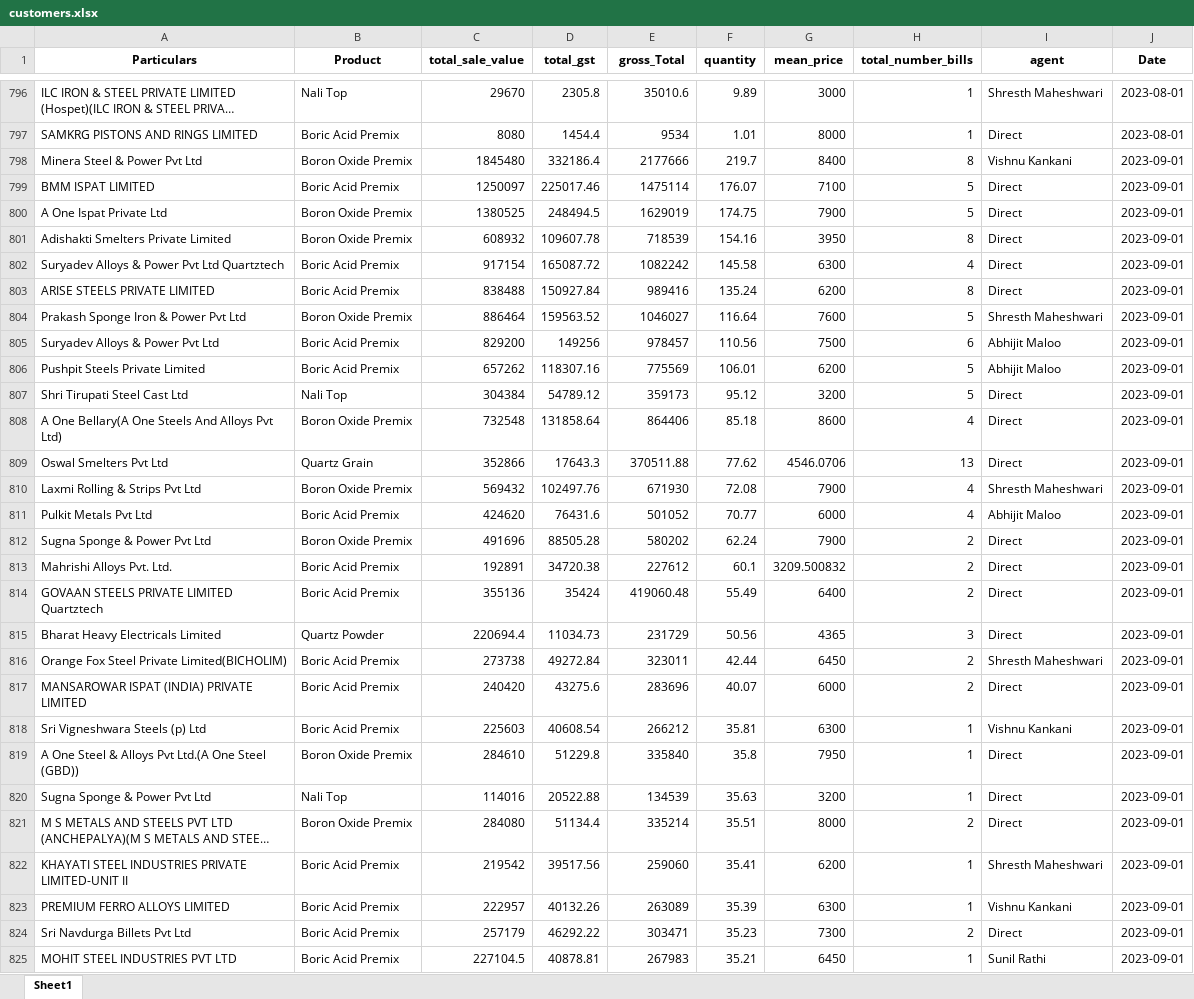
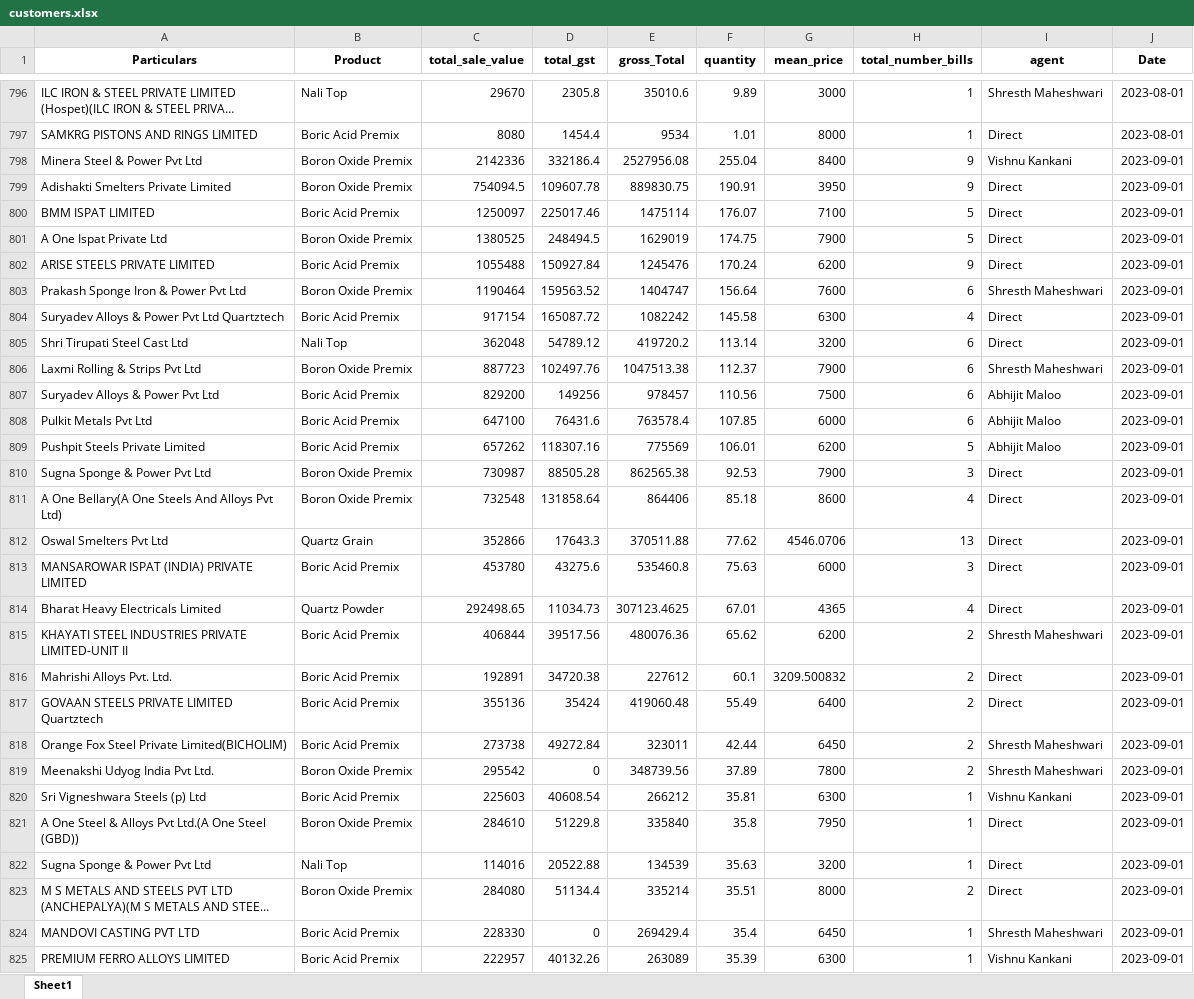
Before and after one commit to obhutara/SalesDashboard, an Excel workbook: src/customers.xlsx, sheet Sheet1, drawn as a sheet; only a part is shown, gaps mark what is left out; the shorter side is filled out with more unchanged rows; long unchanged cells end in …; values as stored, in another font and other column widths than the file's, no borders; removed rows and columns are numbered as before the commit, all else as after; the diff covers the shown part only; the diff names each change by its address in the sheet, - before the commit and + after, or states it on an @@ line.

Commit message:
updated sep 30

```diff
--- a/src/customers.xlsx (sheet Sheet1)
+++ b/src/customers.xlsx (sheet Sheet1)
-C798 (total_sale_value): 1845480
+C798 (total_sale_value): 2142336
-E798 (gross_Total): 2177666
+E798 (gross_Total): 2527956.08
-F798 (quantity): 219.7
+F798 (quantity): 255.04
-H798 (total_number_bills): 8
+H798 (total_number_bills): 9
+row 799: Adishakti Smelters Private Limited | Boron Oxide Premix | 754094.5 | 109607.78 | 889830.75 | 190.91 | 3950 | 9 | Direct | 2023-09-01
-row 801: Adishakti Smelters Private Limited | Boron Oxide Premix | 608932 | 109607.78 | 718539 | 154.16 | 3950 | 8 | Direct | 2023-09-01
+row 802: ARISE STEELS PRIVATE LIMITED | Boric Acid Premix | 1055488 | 150927.84 | 1245476 | 170.24 | 6200 | 9 | Direct | 2023-09-01
+row 803: Prakash Sponge Iron & Power Pvt Ltd | Boron Oxide Premix | 1190464 | 159563.52 | 1404747 | 156.64 | 7600 | 6 | Shresth Maheshwari | 2023-09-01
-row 803: ARISE STEELS PRIVATE LIMITED | Boric Acid Premix | 838488 | 150927.84 | 989416 | 135.24 | 6200 | 8 | Direct | 2023-09-01
-row 804: Prakash Sponge Iron & Power Pvt Ltd | Boron Oxide Premix | 886464 | 159563.52 | 1046027 | 116.64 | 7600 | 5 | Shresth Maheshwari | 2023-09-01
+row 805: Shri Tirupati Steel Cast Ltd | Nali Top | 362048 | 54789.12 | 419720.2 | 113.14 | 3200 | 6 | Direct | 2023-09-01
+row 806: Laxmi Rolling & Strips Pvt Ltd | Boron Oxide Premix | 887723 | 102497.76 | 1047513.38 | 112.37 | 7900 | 6 | Shresth Maheshwari | 2023-09-01
+row 808: Pulkit Metals Pvt Ltd | Boric Acid Premix | 647100 | 76431.6 | 763578.4 | 107.85 | 6000 | 6 | Abhijit Maloo | 2023-09-01
-row 807: Shri Tirupati Steel Cast Ltd | Nali Top | 304384 | 54789.12 | 359173 | 95.12 | 3200 | 5 | Direct | 2023-09-01
+row 810: Sugna Sponge & Power Pvt Ltd | Boron Oxide Premix | 730987 | 88505.28 | 862565.38 | 92.53 | 7900 | 3 | Direct | 2023-09-01
-row 810: Laxmi Rolling & Strips Pvt Ltd | Boron Oxide Premix | 569432 | 102497.76 | 671930 | 72.08 | 7900 | 4 | Shresth Maheshwari | 2023-09-01
-row 811: Pulkit Metals Pvt Ltd | Boric Acid Premix | 424620 | 76431.6 | 501052 | 70.77 | 6000 | 4 | Abhijit Maloo | 2023-09-01
-row 812: Sugna Sponge & Power Pvt Ltd | Boron Oxide Premix | 491696 | 88505.28 | 580202 | 62.24 | 7900 | 2 | Direct | 2023-09-01
+row 813: MANSAROWAR ISPAT (INDIA) PRIVATE LIMITED | Boric Acid Premix | 453780 | 43275.6 | 535460.8 | 75.63 | 6000 | 3 | Direct | 2023-09-01
+row 814: Bharat Heavy Electricals Limited | Quartz Powder | 292498.65 | 11034.73 | 307123.4625 | 67.01 | 4365 | 4 | Direct | 2023-09-01
+row 815: KHAYATI STEEL INDUSTRIES PRIVATE LIMITED-UNIT II | Boric Acid Premix | 406844 | 39517.56 | 480076.36 | 65.62 | 6200 | 2 | Shresth Maheshwari | 2023-09-01
-row 815: Bharat Heavy Electricals Limited | Quartz Powder | 220694.4 | 11034.73 | 231729 | 50.56 | 4365 | 3 | Direct | 2023-09-01
-row 817: MANSAROWAR ISPAT (INDIA) PRIVATE LIMITED | Boric Acid Premix | 240420 | 43275.6 | 283696 | 40.07 | 6000 | 2 | Direct | 2023-09-01
+row 819: Meenakshi Udyog India Pvt Ltd. | Boron Oxide Premix | 295542 | 0 | 348739.56 | 37.89 | 7800 | 2 | Shresth Maheshwari | 2023-09-01
-row 822: KHAYATI STEEL INDUSTRIES PRIVATE LIMITED-UNIT II | Boric Acid Premix | 219542 | 39517.56 | 259060 | 35.41 | 6200 | 1 | Shresth Maheshwari | 2023-09-01
+row 824: MANDOVI CASTING PVT LTD | Boric Acid Premix | 228330 | 0 | 269429.4 | 35.4 | 6450 | 1 | Shresth Maheshwari | 2023-09-01
```
Also changed, not shown: 5 added rows elsewhere in this sheet.
